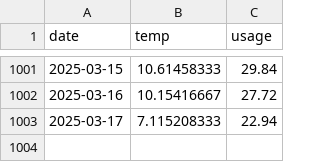
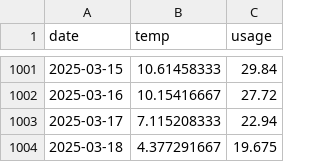
Before and after one commit to larssl780/hsbc-parser, a CSV file: temperature_and_usage.csv, drawn as a sheet; only a part is shown, gaps mark what is left out; the diff names each change by its address in the sheet, - before the commit and + after, or states it on an @@ line.

Commit message:
Add observations

```diff
--- a/temperature_and_usage.csv
+++ b/temperature_and_usage.csv
+row 1004: 2025-03-18 | 4.377291667 | 19.675
```
